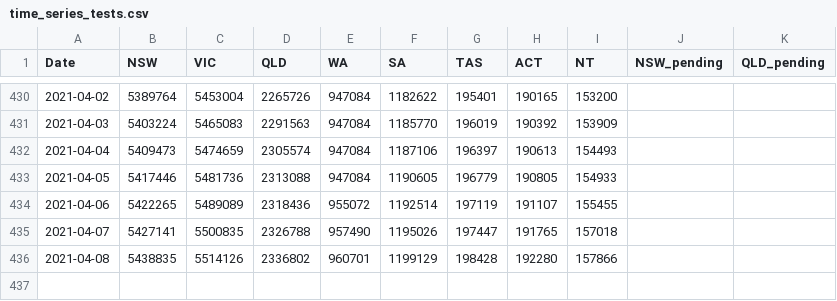
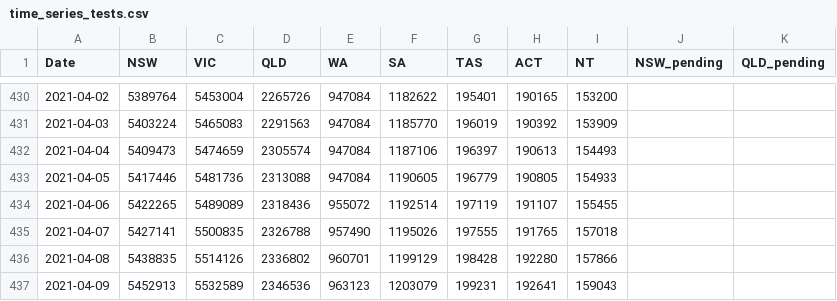
Before and after one commit to pappubahry/AU_COVID19, a CSV file: time_series_tests.csv, drawn as a sheet; only a part is shown, gaps mark what is left out.

```diff
--- a/time_series_tests.csv
+++ b/time_series_tests.csv
@@ -434,3 +434,4 @@ Date,NSW,VIC,QLD,WA,SA,TAS,ACT,NT,NSW_pending,QLD_pending
 2021-04-06,5422265,5489089,2318436,955072,1192514,197119,191107,155455,,
-2021-04-07,5427141,5500835,2326788,957490,1195026,197447,191765,157018,,
+2021-04-07,5427141,5500835,2326788,957490,1195026,197555,191765,157018,,
 2021-04-08,5438835,5514126,2336802,960701,1199129,198428,192280,157866,,
+2021-04-09,5452913,5532589,2346536,963123,1203079,199231,192641,159043,,
```
Also changed, not shown: time_series_act_sources.csv, time_series_cases.csv, 4 other files.
